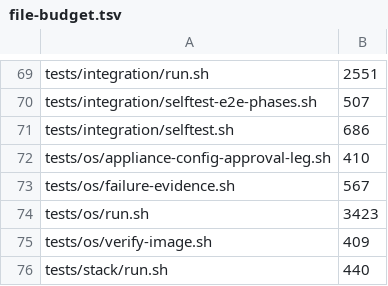
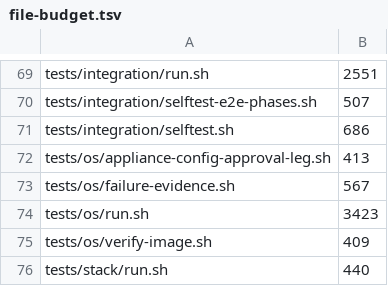
Before and after one commit to VijitSingh97/p2pool-starter-stack, a TSV file: docs/dev/file-budget.tsv, drawn as a sheet; only a part is shown, gaps mark what is left out.

Commit message:
chore(tests): record approval gate budget

```diff
--- a/docs/dev/file-budget.tsv
+++ b/docs/dev/file-budget.tsv
@@ -71,3 +71,3 @@ tests/integration/selftest-e2e-phases.sh	507
 tests/integration/selftest.sh	686
-tests/os/appliance-config-approval-leg.sh	410
+tests/os/appliance-config-approval-leg.sh	413
 tests/os/failure-evidence.sh	567
```
